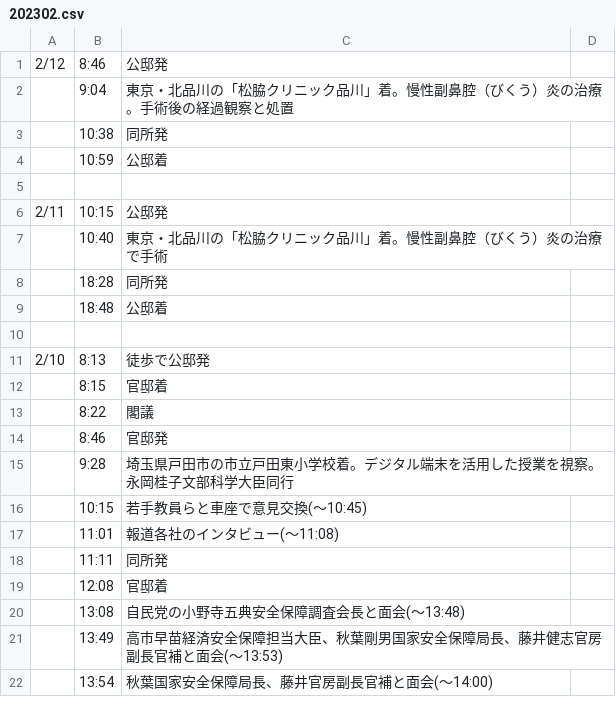
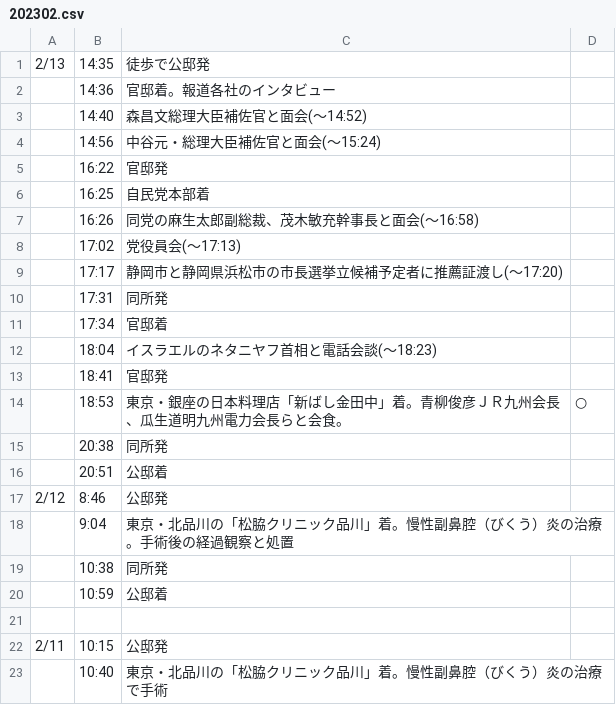
Before and after one commit to yuokada/Prime-Minister-movements, a CSV file: original/202302.csv, drawn as a sheet; only a part is shown; the shorter side is filled out with more unchanged rows; the diff names each change by its address in the sheet, - before the commit and + after, or states it on an @@ line.

Commit message:
[skip ci] Update crawled files

```diff
--- a/original/202302.csv
+++ b/original/202302.csv
+row 1: 2/13 | 14:35 | 徒歩で公邸発
+row 2:  | 14:36 | 官邸着。報道各社のインタビュー
+row 3:  | 14:40 | 森昌文総理大臣補佐官と面会(～14:52)
+row 4:  | 14:56 | 中谷元・総理大臣補佐官と面会(～15:24)
+row 5:  | 16:22 | 官邸発
+row 6:  | 16:25 | 自民党本部着
+row 7:  | 16:26 | 同党の麻生太郎副総裁、茂木敏充幹事長と面会(～16:58)
+row 8:  | 17:02 | 党役員会(～17:13)
+row 9:  | 17:17 | 静岡市と静岡県浜松市の市長選挙立候補予定者に推薦証渡し(～17:20)
+row 10:  | 17:31 | 同所発
+row 11:  | 17:34 | 官邸着
+row 12:  | 18:04 | イスラエルのネタニヤフ首相と電話会談(～18:23)
+row 13:  | 18:41 | 官邸発
+row 14:  | 18:53 | 東京・銀座の日本料理店「新ばし金田中」着。青柳俊彦ＪＲ九州会長、瓜生道明九州電力会長らと会食。 | ○
+row 15:  | 20:38 | 同所発
+row 16:  | 20:51 | 公邸着
```
